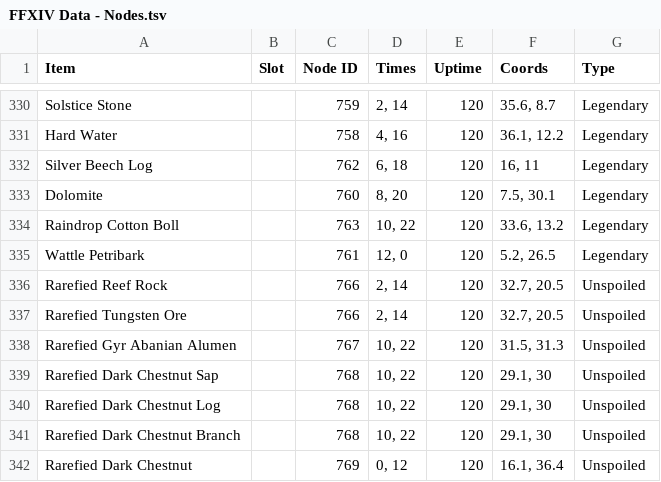
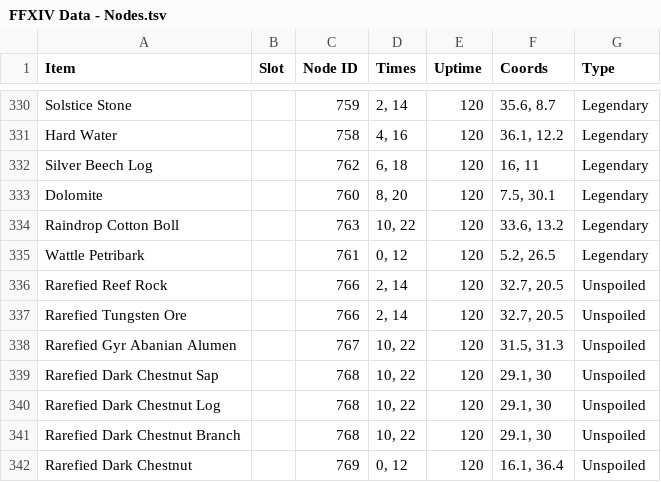
Before and after one commit to ufx/GarlandTools, a TSV file: Supplemental/FFXIV Data - Nodes.tsv, drawn as a sheet; only a part is shown, gaps mark what is left out.

Commit message:
Fix for some gathering nodes

```diff
--- a/Supplemental/FFXIV Data - Nodes.tsv
+++ b/Supplemental/FFXIV Data - Nodes.tsv
@@ -334,3 +334,3 @@ Dolomite	 	760	8, 20	120	7.5, 30.1	Legendary
 Raindrop Cotton Boll		763	10, 22	120	33.6, 13.2	Legendary
-Wattle Petribark		761	12, 0	120	5.2, 26.5	Legendary
+Wattle Petribark		761	0, 12	120	5.2, 26.5	Legendary
 Rarefied Reef Rock		766	2, 14	120	32.7, 20.5	Unspoiled
```
Also changed, not shown: 1 other file.
